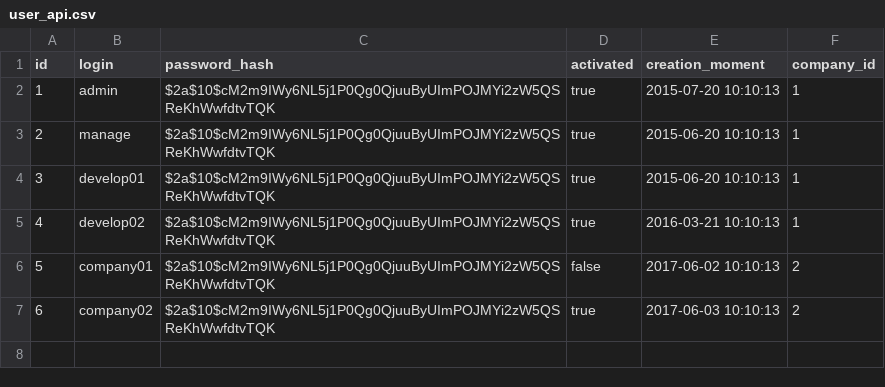
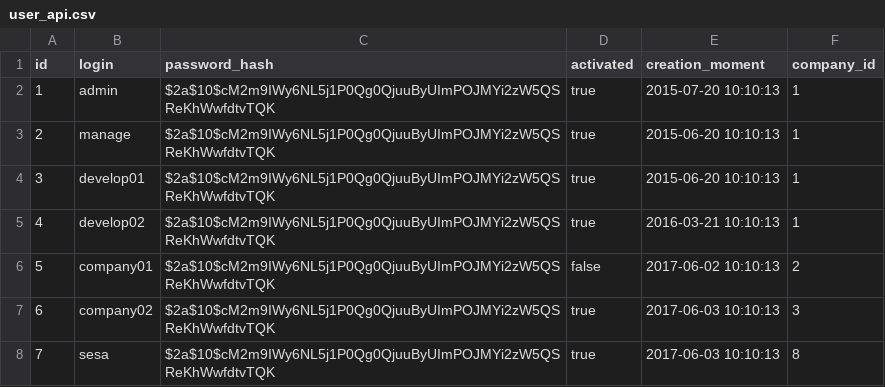
Before and after one commit to JuanLSanchez/datask, a CSV file: src/main/resources/db/changelog/loaddata/user_api.csv, drawn as a sheet.

Commit message:
feat: REST to list projects by principal

```diff
--- a/src/main/resources/db/changelog/loaddata/user_api.csv
+++ b/src/main/resources/db/changelog/loaddata/user_api.csv
@@ -6,2 +6,3 @@ id,login,password_hash,activated,creation_moment,company_id
 5,company01,$2a$10$cM2m9IWy6NL5j1P0Qg0QjuuByUImPOJMYi2zW5QSReKhWwfdtvTQK,false,2017-06-02 10:10:13,2
-6,company02,$2a$10$cM2m9IWy6NL5j1P0Qg0QjuuByUImPOJMYi2zW5QSReKhWwfdtvTQK,true,2017-06-03 10:10:13,2
+6,company02,$2a$10$cM2m9IWy6NL5j1P0Qg0QjuuByUImPOJMYi2zW5QSReKhWwfdtvTQK,true,2017-06-03 10:10:13,3
+7,sesa,$2a$10$cM2m9IWy6NL5j1P0Qg0QjuuByUImPOJMYi2zW5QSReKhWwfdtvTQK,true,2017-06-03 10:10:13,8
```
Also changed, not shown: src/main/resources/db/changelog/loaddata/user_data.csv, 10 other files.
